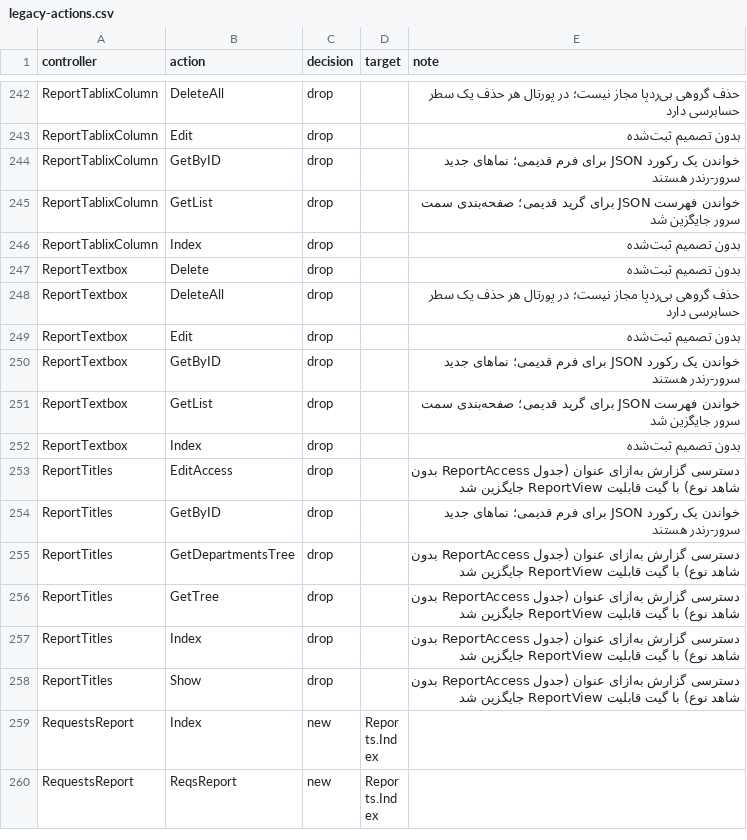
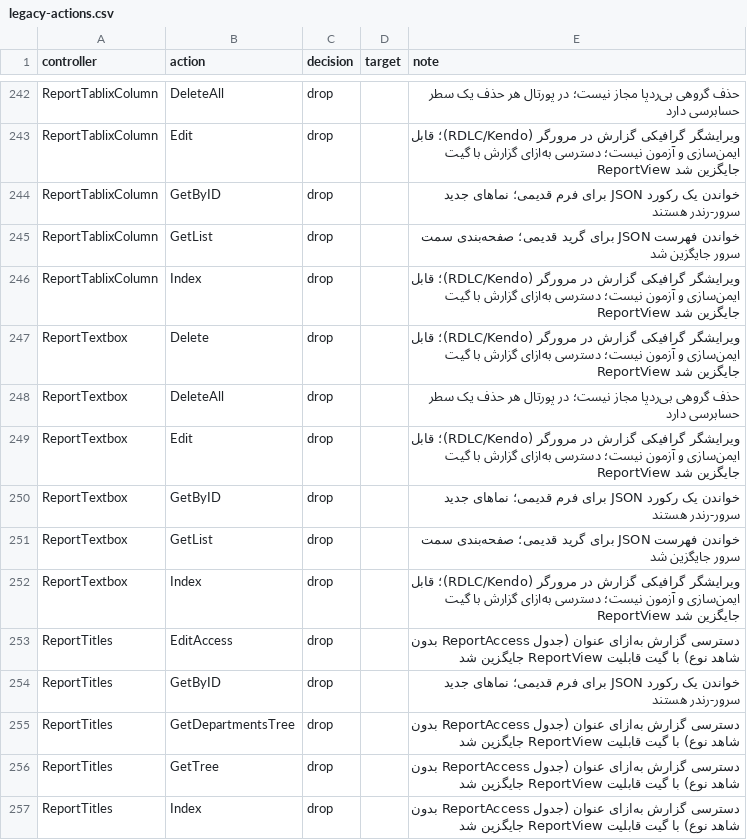
Before and after one commit to alirezarahimy-code/IO, a CSV file: src/T5Web/docs/legacy-actions.csv, drawn as a sheet; only a part is shown, gaps mark what is left out; the shorter side is filled out with more unchanged rows; the diff covers the shown part only; the diff names each change by its address in the sheet, - before the commit and + after, or states it on an @@ line.

```diff
--- a/src/T5Web/docs/legacy-actions.csv
+++ b/src/T5Web/docs/legacy-actions.csv
-E243 (note): بدون تصمیم ثبت‌شده
+E243 (note): ویرایشگر گرافیکی گزارش در مرورگر (RDLC/Kendo)؛ قابل ایمن‌سازی و آزمون نیست؛ دسترسی به‌ازای گزارش با گیت ReportView جایگزین شد
-E246:E247 (note): بدون تصمیم ثبت‌شده
+E246:E247 (note): ویرایشگر گرافیکی گزارش در مرورگر (RDLC/Kendo)؛ قابل ایمن‌سازی و آزمون نیست؛ دسترسی به‌ازای گزارش با گیت ReportView جایگزین شد
-E249 (note): بدون تصمیم ثبت‌شده
+E249 (note): ویرایشگر گرافیکی گزارش در مرورگر (RDLC/Kendo)؛ قابل ایمن‌سازی و آزمون نیست؛ دسترسی به‌ازای گزارش با گیت ReportView جایگزین شد
-E252 (note): بدون تصمیم ثبت‌شده
+E252 (note): ویرایشگر گرافیکی گزارش در مرورگر (RDLC/Kendo)؛ قابل ایمن‌سازی و آزمون نیست؛ دسترسی به‌ازای گزارش با گیت ReportView جایگزین شد
```
Also changed, not shown: 15 edited cells elsewhere in this file, 4 other files.
